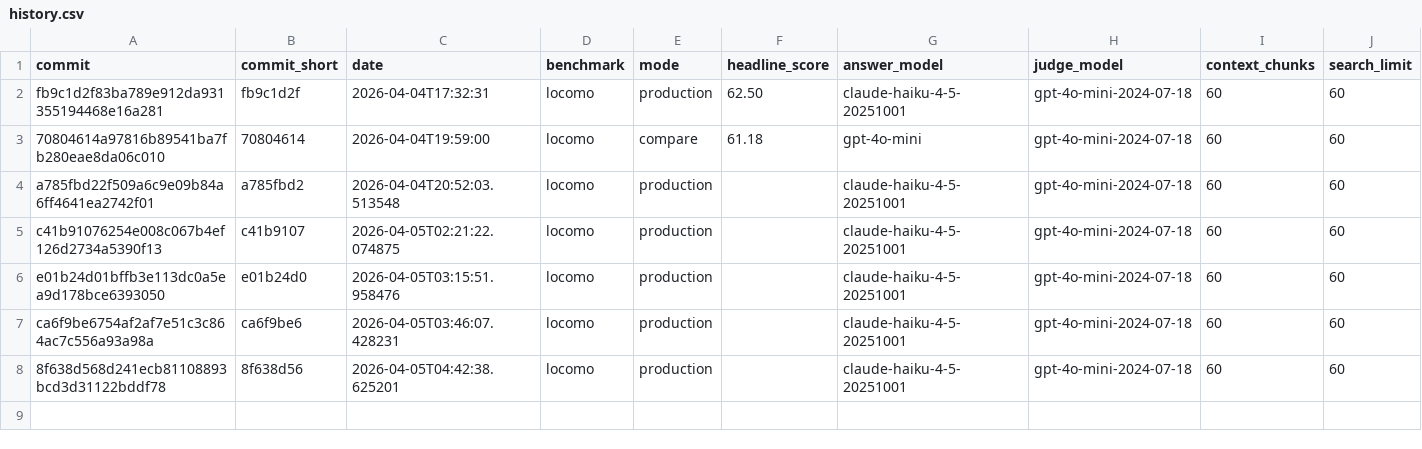
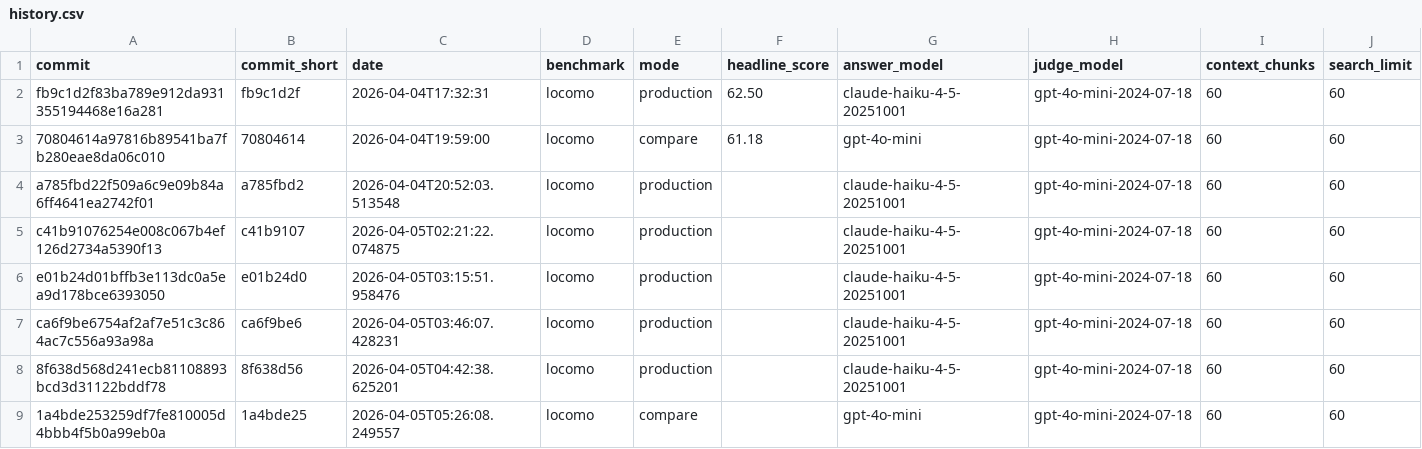
Before and after one commit to jcartu/rasputin-memory, a CSV file: benchmarks/results/history.csv, drawn as a sheet; only a part is shown; rows hold the shown columns only; the diff names each change by its address in the sheet, - before the commit and + after, or states it on an @@ line.

Commit message:
bench: compare-mode conv-0 — 72.37% (gpt-4o-mini + generous judge, OpenAI routing fixed)
Ultraworked with [Sisyphus](https://github.com/code-yeongyu/oh-my-openagent)

Co-authored-by: Sisyphus <clio-agent@sisyphuslabs.ai>

```diff
--- a/benchmarks/results/history.csv
+++ b/benchmarks/results/history.csv
+row 9: 1a4bde253259df7fe810005d4bbb4f5b0a99eb0a | 1a4bde25 | 2026-04-05T05:26:08.249557 | locomo | compare |  | gpt-4o-mini | gpt-4o-mini-2024-07-18 | 60 | 60
```
Also changed, not shown: 3 other files.
